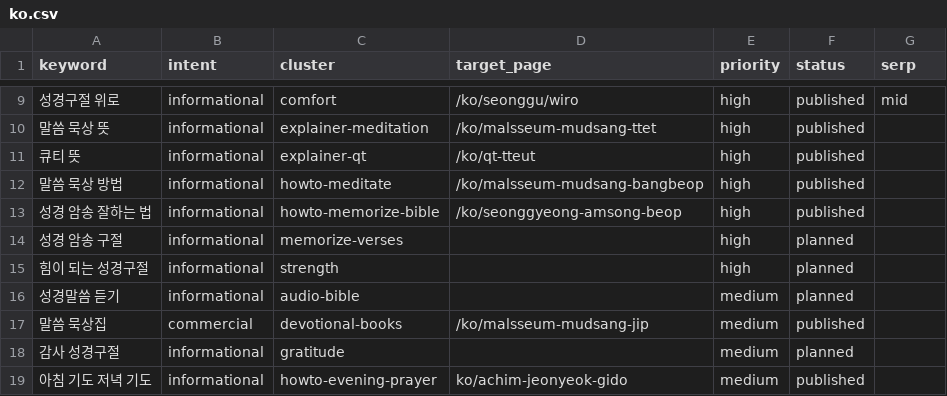
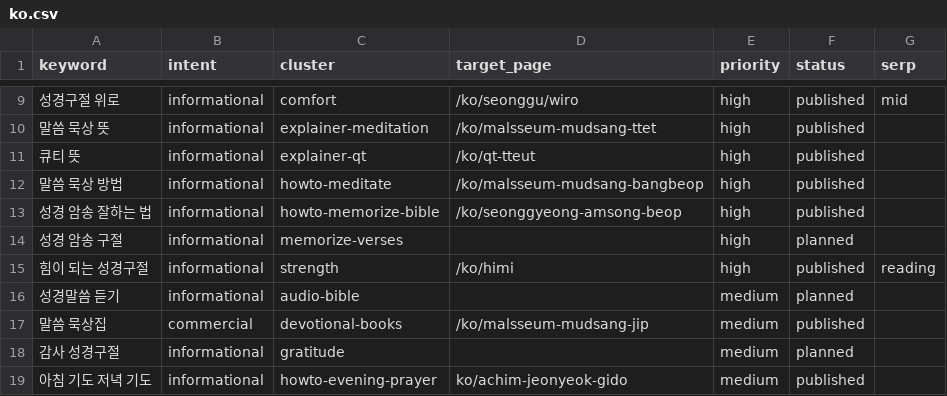
Before and after one commit to whoiskenneth-beep/bibleversealarm-site, a CSV file: seo/keywords/ko.csv, drawn as a sheet; only a part is shown, gaps mark what is left out.

```diff
--- a/seo/keywords/ko.csv
+++ b/seo/keywords/ko.csv
@@ -14,3 +14,3 @@ keyword,intent,cluster,target_page,priority,status,serp
 성경 암송 구절,informational,memorize-verses,,high,planned,
-힘이 되는 성경구절,informational,strength,,high,planned,
+힘이 되는 성경구절,informational,strength,/ko/himi,high,published,reading
 성경말씀 듣기,informational,audio-bible,,medium,planned,
```
Also changed, not shown: geo/questions.csv, seo/keywords/zh.csv, 7 other files.
